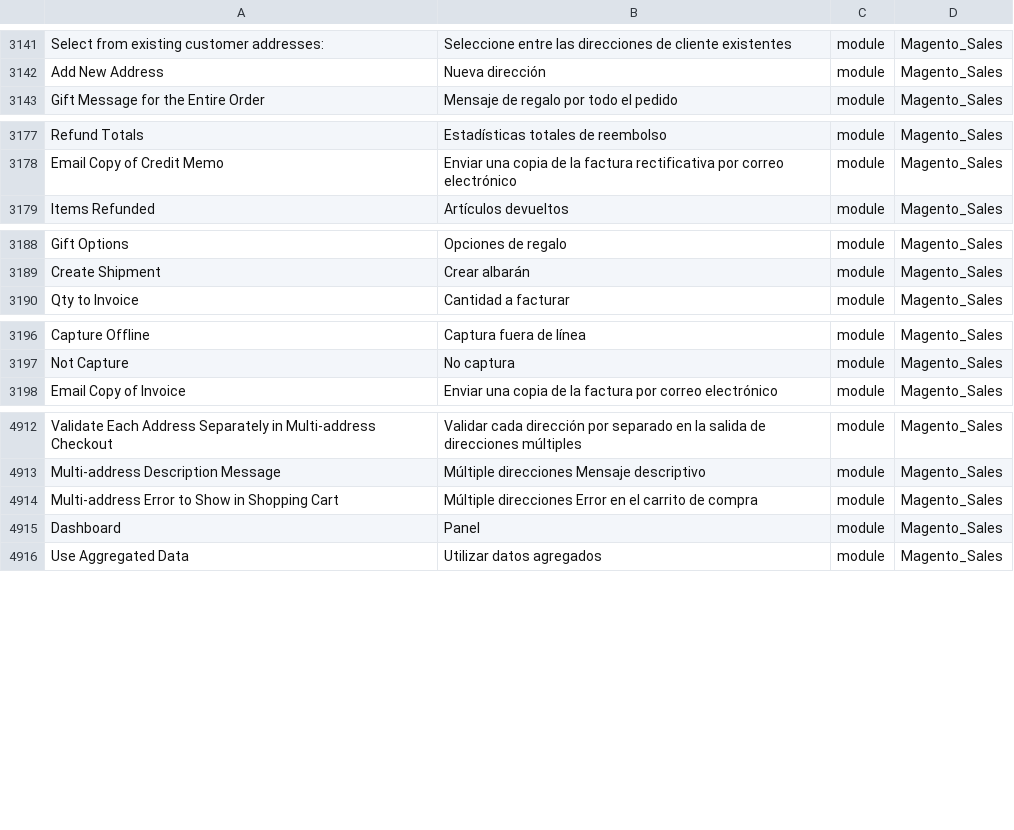
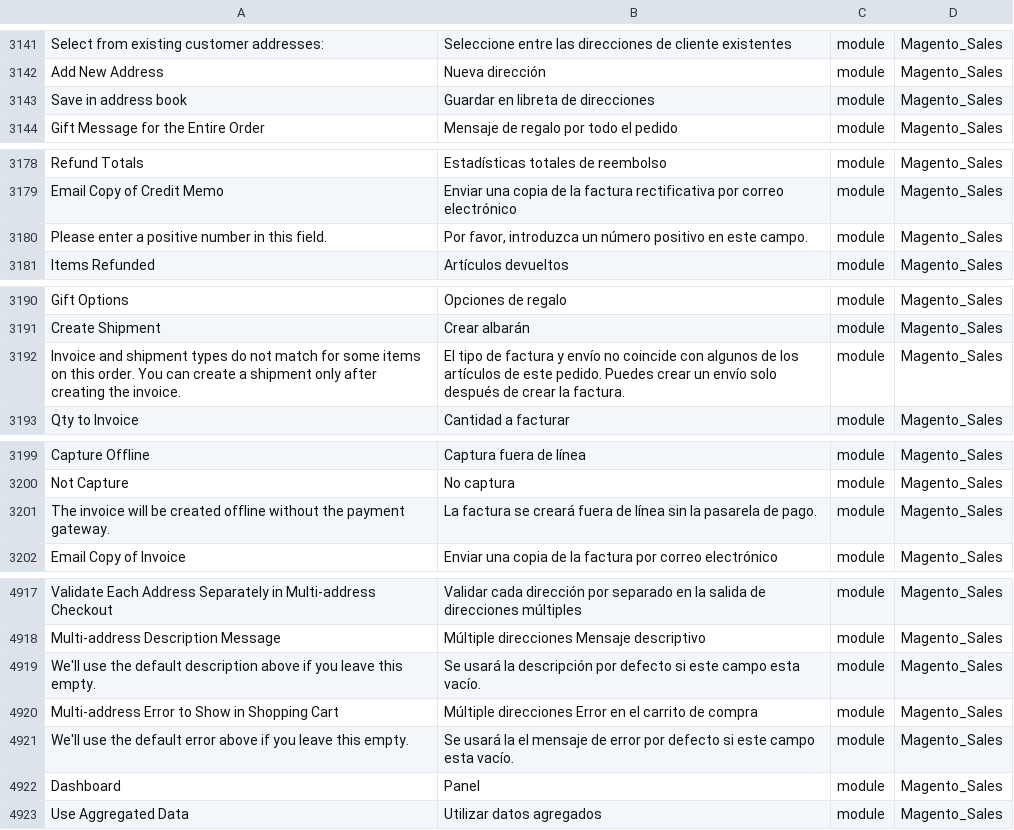
Before and after one commit to onestic/language_es_es, a CSV file: es_ES.csv, drawn as a sheet; only a part is shown, gaps mark what is left out; the diff covers the shown part only; the diff names each change by its address in the sheet, - before the commit and + after, or states it on an @@ line.

```diff
--- a/es_ES.csv
+++ b/es_ES.csv
+row 3143: Save in address book | Guardar en libreta de direcciones | module | Magento_Sales
+row 3180: Please enter a positive number in this field. | Por favor, introduzca un número positivo en este campo. | module | Magento_Sales
+row 3192: Invoice and shipment types do not match for some items on this order. You can create a shipment only after creating the invoice. | El tipo de factura y envío no coincide con algunos de los artículos de este pedido. Puedes crear un envío solo después de crear la factura. | module | Magento_Sales
+row 3201: The invoice will be created offline without the payment gateway. | La factura se creará fuera de línea sin la pasarela de pago. | module | Magento_Sales
+row 4919: We'll use the default description above if you leave this empty. | Se usará la descripción por defecto si este campo esta vacío. | module | Magento_Sales
+row 4921: We'll use the default error above if you leave this empty. | Se usará la el mensaje de error por defecto si este campo esta vacío. | module | Magento_Sales
```
Also changed, not shown: 1 added row elsewhere in this file, 1 other file.
